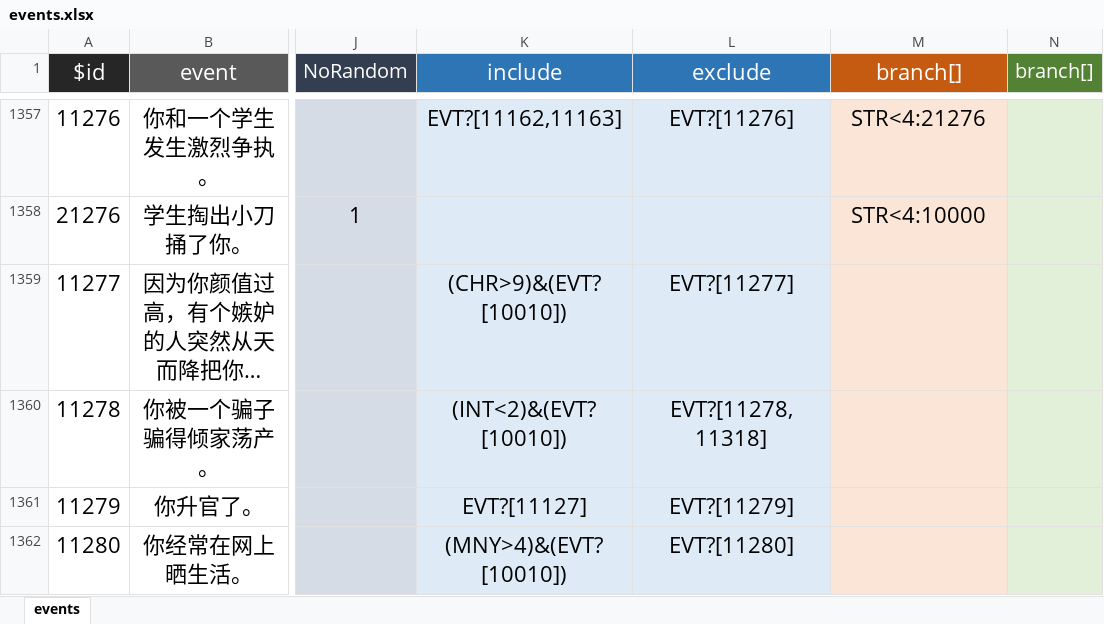
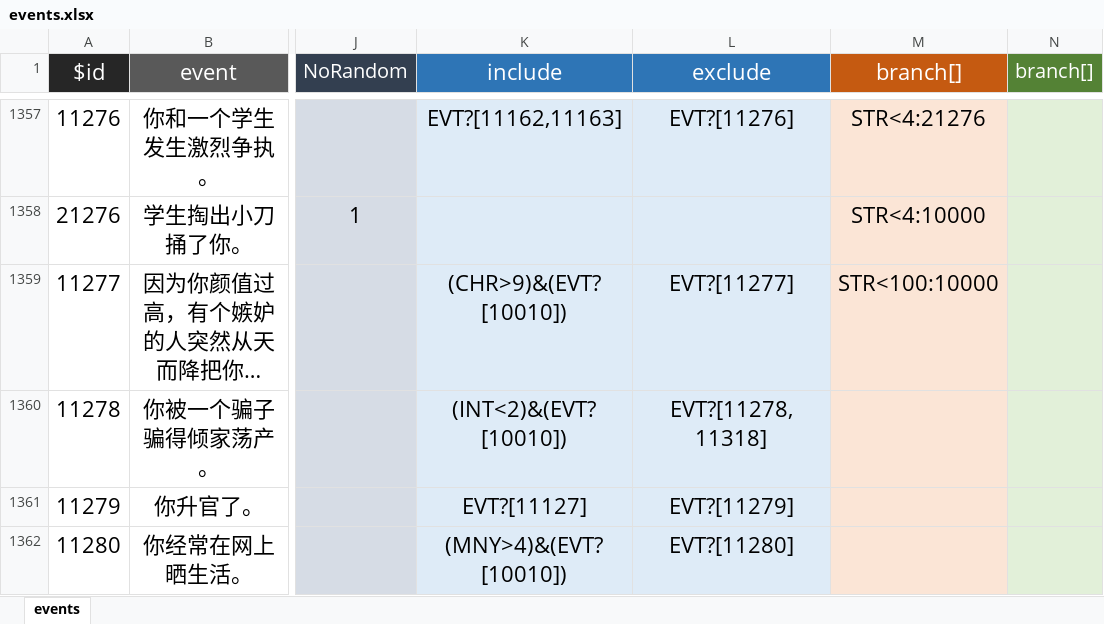
Before and after one commit to xiesean/lifeRestart, an Excel workbook: data/events.xlsx, sheet events, drawn as a sheet; only a part is shown, gaps mark what is left out; long unchanged cells end in …; values as stored, in another font and other column widths than the file's, no borders; the diff names each change by its address in the sheet, - before the commit and + after, or states it on an @@ line.

```diff
--- a/data/events.xlsx (sheet events)
+++ b/data/events.xlsx (sheet events)
-M1359 (branch[]): (empty)
+M1359 (branch[]): STR<100:10000
```
Also changed, not shown: 1 other file.
